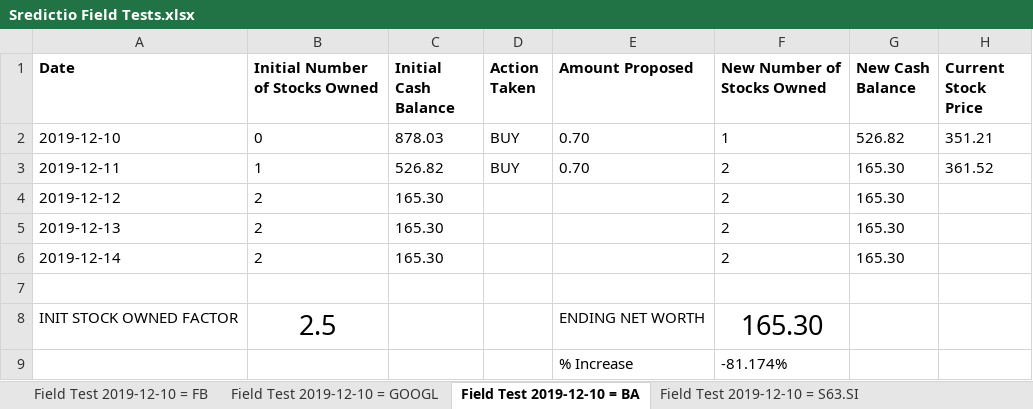
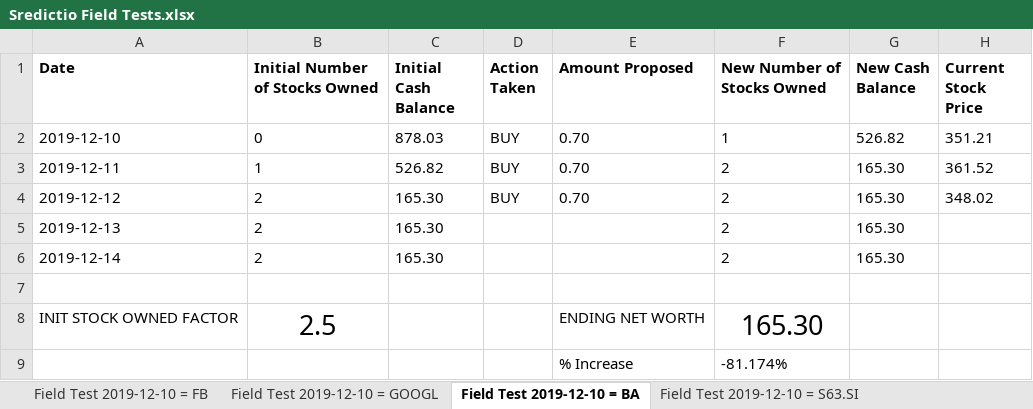
Before and after one commit to Oxyhydride/Sredictio, an Excel workbook: Extra Resources/Field Tests/Sredictio Field Tests.xlsx, sheet Field Test 2019-12-10 = BA, drawn as a sheet; values as stored, in another font and other column widths than the file's, no borders; conditional formats not drawn; the diff names each change by its address in the sheet, - before the commit and + after, or states it on an @@ line.

Commit message:
Update 1576119607
Added 2019-12-12 field test results.

```diff
--- a/Extra Resources/Field Tests/Sredictio Field Tests.xlsx (sheet Field Test 2019-12-10 = BA)
+++ b/Extra Resources/Field Tests/Sredictio Field Tests.xlsx (sheet Field Test 2019-12-10 = BA)
-D4 (Action Taken): (empty)
+D4 (Action Taken): BUY
-E4 (Amount Proposed): (empty)
+E4 (Amount Proposed): 0.70
-H4 (Current Stock Price): (empty)
+H4 (Current Stock Price): 348.02
```
Also changed, not shown: sheet Field Test 2019-12-10 = FB, sheet Field Test 2019-12-10 = GOOGL, sheet Field Test 2019-12-10 = S63.SI, 1 other file.
